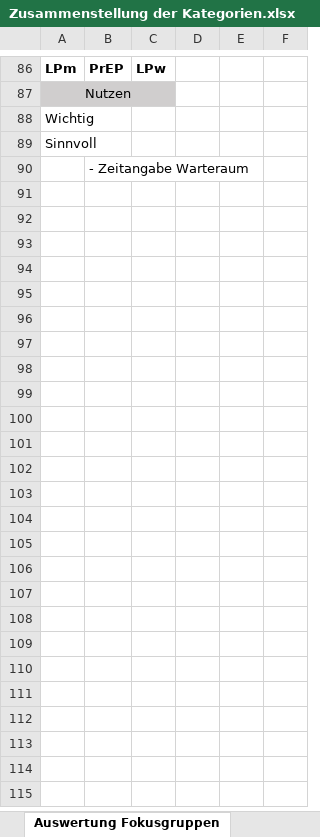
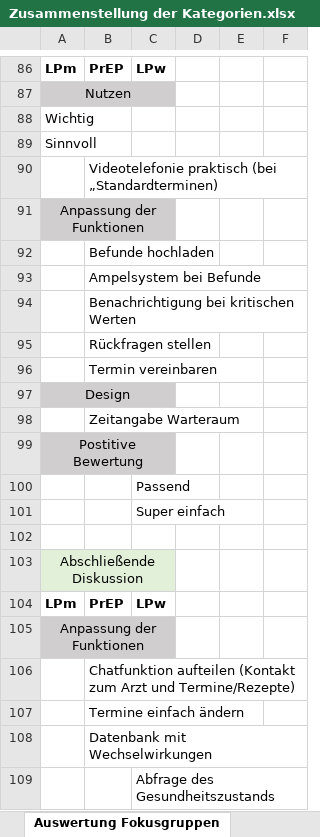
Before and after one commit to cndyxx/COMTRAC, an Excel workbook: Auswertung_Fokusgruppen_01/Zusammenstellung der Kategorien.xlsx, sheet Auswertung Fokusgruppen, drawn as a sheet; only a part is shown, gaps mark what is left out; values as stored, in another font and other column widths than the file's, no borders; the diff covers the shown part only; the diff names each change by its address in the sheet, - before the commit and + after, or states it on an @@ line.

```diff
--- a/Auswertung_Fokusgruppen_01/Zusammenstellung der Kategorien.xlsx (sheet Auswertung Fokusgruppen)
+++ b/Auswertung_Fokusgruppen_01/Zusammenstellung der Kategorien.xlsx (sheet Auswertung Fokusgruppen)
-B90: - Zeitangabe Warteraum
+B90: Videotelefonie praktisch (bei „Standardterminen)
+row 91: Anpassung der Funktionen
+row 92:  | Befunde hochladen
+row 93:  | Ampelsystem bei Befunde
+row 94:  | Benachrichtigung bei kritischen Werten
+row 95:  | Rückfragen stellen
+row 96:  | Termin vereinbaren
+row 97: Design
+row 98:  | Zeitangabe Warteraum
+row 99: Postitive Bewertung
+row 100:  |  | Passend
+row 101:  |  | Super einfach
+row 102: (empty)
+row 103: Abschließende Diskussion
+row 104: LPm | PrEP | LPw
+row 105: Anpassung der Funktionen
+row 106:  | Chatfunktion aufteilen (Kontakt zum Arzt und Termine/Rezepte)
+row 107:  | Termine einfach ändern
+row 108:  | Datenbank mit Wechselwirkungen
+row 109:  |  | Abfrage des Gesundheitszustands
```
Also changed, not shown: 20 added rows elsewhere in this sheet, other sheet tabs, 4 other files.
